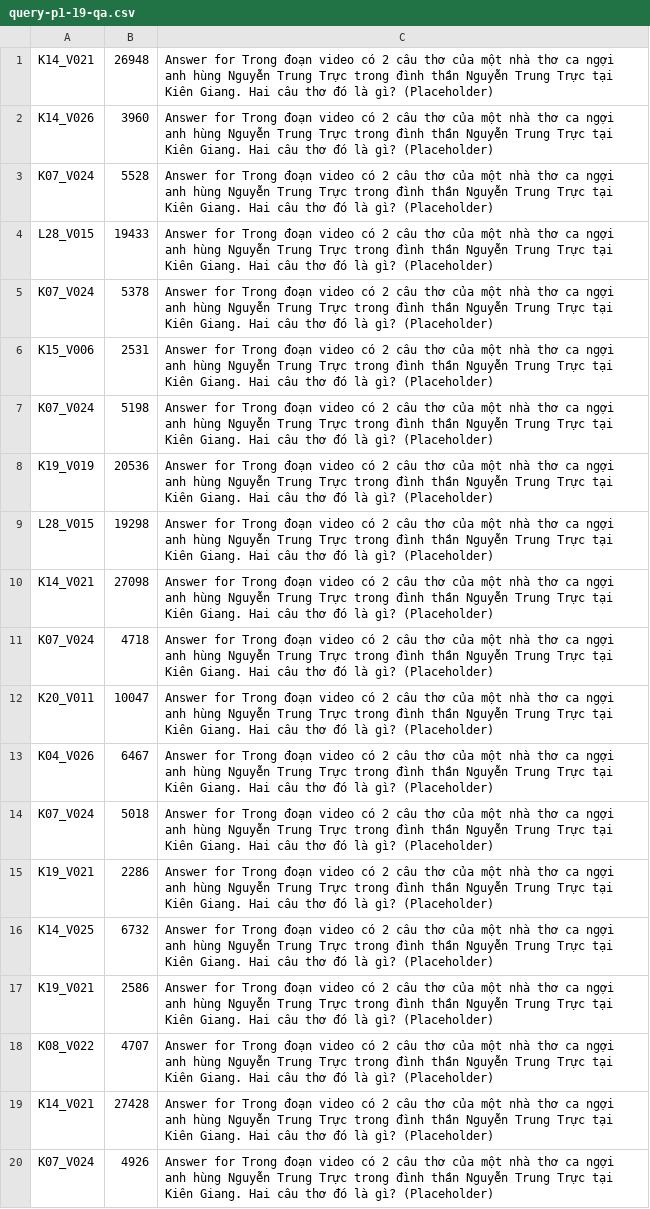
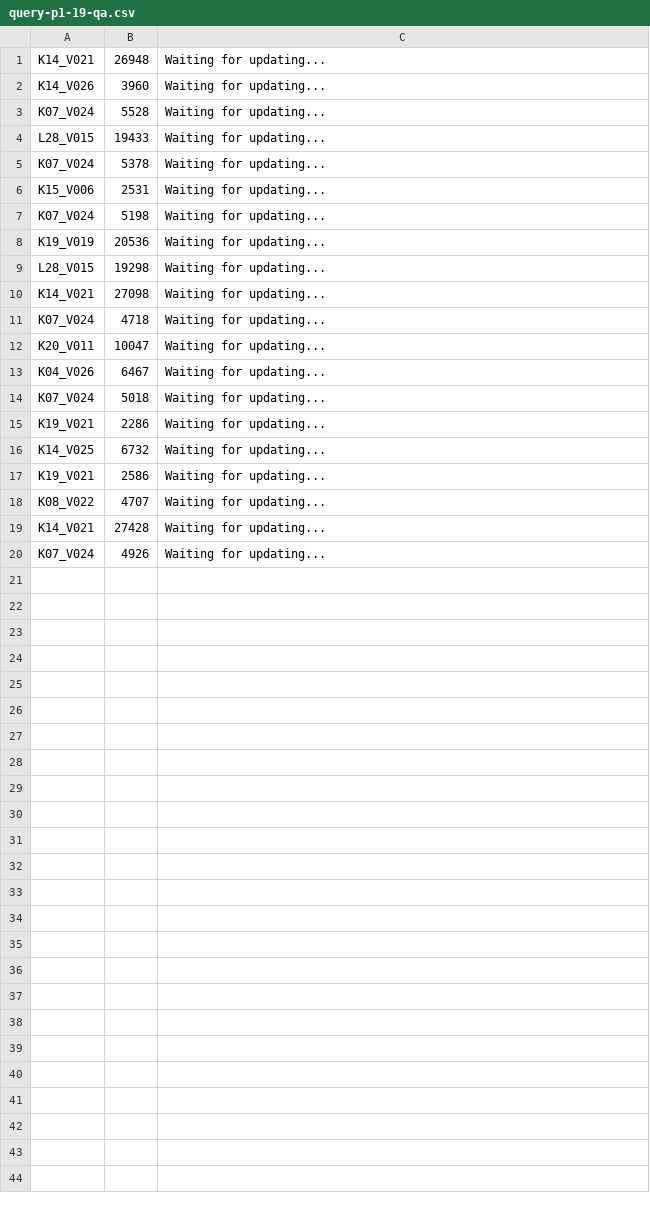
Before and after one commit to RokeMSE/AI-Challenge_AiDia, a CSV file: result/query-p1-19-qa.csv, drawn as a sheet.

```diff
--- a/result/query-p1-19-qa.csv
+++ b/result/query-p1-19-qa.csv
@@ -1,20 +1,20 @@
-K14_V021,26948,Answer for Trong đoạn video có 2 câu thơ của một nhà thơ ca ngợi anh hùng Nguyễn Trung Trực trong đình thần Nguyễn Trung Trực tại Kiên Giang. Hai câu thơ đó là gì? (Placeholder)
-K14_V026,3960,Answer for Trong đoạn video có 2 câu thơ của một nhà thơ ca ngợi anh hùng Nguyễn Trung Trực trong đình thần Nguyễn Trung Trực tại Kiên Giang. Hai câu thơ đó là gì? (Placeholder)
-K07_V024,5528,Answer for Trong đoạn video có 2 câu thơ của một nhà thơ ca ngợi anh hùng Nguyễn Trung Trực trong đình thần Nguyễn Trung Trực tại Kiên Giang. Hai câu thơ đó là gì? (Placeholder)
-L28_V015,19433,Answer for Trong đoạn video có 2 câu thơ của một nhà thơ ca ngợi anh hùng Nguyễn Trung Trực trong đình thần Nguyễn Trung Trực tại Kiên Giang. Hai câu thơ đó là gì? (Placeholder)
-K07_V024,5378,Answer for Trong đoạn video có 2 câu thơ của một nhà thơ ca ngợi anh hùng Nguyễn Trung Trực trong đình thần Nguyễn Trung Trực tại Kiên Giang. Hai câu thơ đó là gì? (Placeholder)
-K15_V006,2531,Answer for Trong đoạn video có 2 câu thơ của một nhà thơ ca ngợi anh hùng Nguyễn Trung Trực trong đình thần Nguyễn Trung Trực tại Kiên Giang. Hai câu thơ đó là gì? (Placeholder)
-K07_V024,5198,Answer for Trong đoạn video có 2 câu thơ của một nhà thơ ca ngợi anh hùng Nguyễn Trung Trực trong đình thần Nguyễn Trung Trực tại Kiên Giang. Hai câu thơ đó là gì? (Placeholder)
-K19_V019,20536,Answer for Trong đoạn video có 2 câu thơ của một nhà thơ ca ngợi anh hùng Nguyễn Trung Trực trong đình thần Nguyễn Trung Trực tại Kiên Giang. Hai câu thơ đó là gì? (Placeholder)
-L28_V015,19298,Answer for Trong đoạn video có 2 câu thơ của một nhà thơ ca ngợi anh hùng Nguyễn Trung Trực trong đình thần Nguyễn Trung Trực tại Kiên Giang. Hai câu thơ đó là gì? (Placeholder)
-K14_V021,27098,Answer for Trong đoạn video có 2 câu thơ của một nhà thơ ca ngợi anh hùng Nguyễn Trung Trực trong đình thần Nguyễn Trung Trực tại Kiên Giang. Hai câu thơ đó là gì? (Placeholder)
-K07_V024,4718,Answer for Trong đoạn video có 2 câu thơ của một nhà thơ ca ngợi anh hùng Nguyễn Trung Trực trong đình thần Nguyễn Trung Trực tại Kiên Giang. Hai câu thơ đó là gì? (Placeholder)
-K20_V011,10047,Answer for Trong đoạn video có 2 câu thơ của một nhà thơ ca ngợi anh hùng Nguyễn Trung Trực trong đình thần Nguyễn Trung Trực tại Kiên Giang. Hai câu thơ đó là gì? (Placeholder)
-K04_V026,6467,Answer for Trong đoạn video có 2 câu thơ của một nhà thơ ca ngợi anh hùng Nguyễn Trung Trực trong đình thần Nguyễn Trung Trực tại Kiên Giang. Hai câu thơ đó là gì? (Placeholder)
-K07_V024,5018,Answer for Trong đoạn video có 2 câu thơ của một nhà thơ ca ngợi anh hùng Nguyễn Trung Trực trong đình thần Nguyễn Trung Trực tại Kiên Giang. Hai câu thơ đó là gì? (Placeholder)
-K19_V021,2286,Answer for Trong đoạn video có 2 câu thơ của một nhà thơ ca ngợi anh hùng Nguyễn Trung Trực trong đình thần Nguyễn Trung Trực tại Kiên Giang. Hai câu thơ đó là gì? (Placeholder)
-K14_V025,6732,Answer for Trong đoạn video có 2 câu thơ của một nhà thơ ca ngợi anh hùng Nguyễn Trung Trực trong đình thần Nguyễn Trung Trực tại Kiên Giang. Hai câu thơ đó là gì? (Placeholder)
-K19_V021,2586,Answer for Trong đoạn video có 2 câu thơ của một nhà thơ ca ngợi anh hùng Nguyễn Trung Trực trong đình thần Nguyễn Trung Trực tại Kiên Giang. Hai câu thơ đó là gì? (Placeholder)
-K08_V022,4707,Answer for Trong đoạn video có 2 câu thơ của một nhà thơ ca ngợi anh hùng Nguyễn Trung Trực trong đình thần Nguyễn Trung Trực tại Kiên Giang. Hai câu thơ đó là gì? (Placeholder)
-K14_V021,27428,Answer for Trong đoạn video có 2 câu thơ của một nhà thơ ca ngợi anh hùng Nguyễn Trung Trực trong đình thần Nguyễn Trung Trực tại Kiên Giang. Hai câu thơ đó là gì? (Placeholder)
-K07_V024,4926,Answer for Trong đoạn video có 2 câu thơ của một nhà thơ ca ngợi anh hùng Nguyễn Trung Trực trong đình thần Nguyễn Trung Trực tại Kiên Giang. Hai câu thơ đó là gì? (Placeholder)
+K14_V021,26948,Waiting for updating...
+K14_V026,3960,Waiting for updating...
+K07_V024,5528,Waiting for updating...
+L28_V015,19433,Waiting for updating...
+K07_V024,5378,Waiting for updating...
+K15_V006,2531,Waiting for updating...
+K07_V024,5198,Waiting for updating...
+K19_V019,20536,Waiting for updating...
+L28_V015,19298,Waiting for updating...
+K14_V021,27098,Waiting for updating...
+K07_V024,4718,Waiting for updating...
+K20_V011,10047,Waiting for updating...
+K04_V026,6467,Waiting for updating...
+K07_V024,5018,Waiting for updating...
+K19_V021,2286,Waiting for updating...
+K14_V025,6732,Waiting for updating...
+K19_V021,2586,Waiting for updating...
+K08_V022,4707,Waiting for updating...
+K14_V021,27428,Waiting for updating...
+K07_V024,4926,Waiting for updating...
```
Also changed, not shown: result/query-p1-15-qa.csv, result/query-p1-17-kis.csv, 36 other files.
